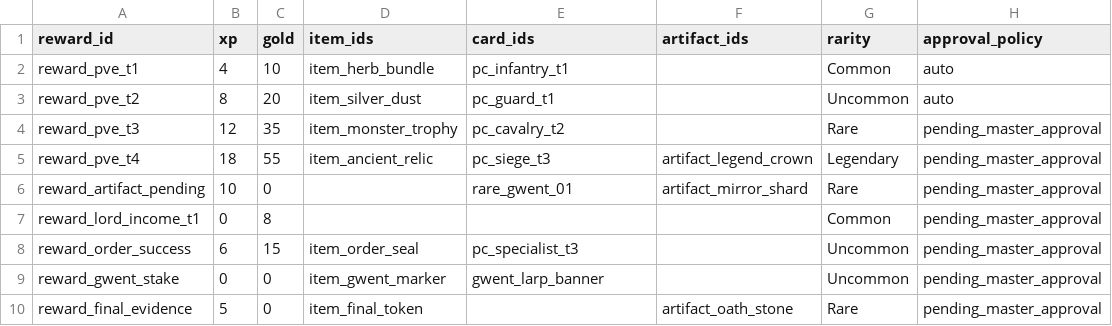
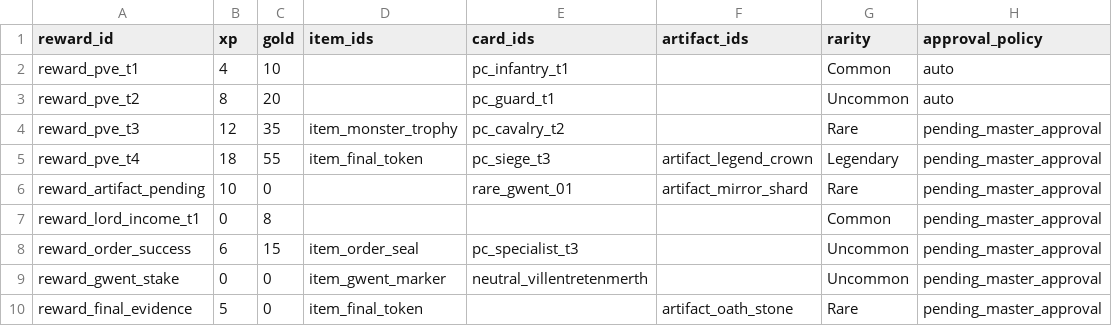
Before and after one commit to ianssensQ/Witcher-LARP, a CSV file: data/seed/rewards.csv, drawn as a sheet.

```diff
--- a/data/seed/rewards.csv
+++ b/data/seed/rewards.csv
@@ -1,6 +1,6 @@
 reward_id,xp,gold,item_ids,card_ids,artifact_ids,rarity,approval_policy
-reward_pve_t1,4,10,item_herb_bundle,pc_infantry_t1,,Common,auto
-reward_pve_t2,8,20,item_silver_dust,pc_guard_t1,,Uncommon,auto
+reward_pve_t1,4,10,,pc_infantry_t1,,Common,auto
+reward_pve_t2,8,20,,pc_guard_t1,,Uncommon,auto
 reward_pve_t3,12,35,item_monster_trophy,pc_cavalry_t2,,Rare,pending_master_approval
-reward_pve_t4,18,55,item_ancient_relic,pc_siege_t3,artifact_legend_crown,Legendary,pending_master_approval
+reward_pve_t4,18,55,item_final_token,pc_siege_t3,artifact_legend_crown,Legendary,pending_master_approval
 reward_artifact_pending,10,0,,rare_gwent_01,artifact_mirror_shard,Rare,pending_master_approval
@@ -8,3 +8,3 @@ reward_lord_income_t1,0,8,,,,Common,pending_master_approval
 reward_order_success,6,15,item_order_seal,pc_specialist_t3,,Uncommon,pending_master_approval
-reward_gwent_stake,0,0,item_gwent_marker,gwent_larp_banner,,Uncommon,pending_master_approval
+reward_gwent_stake,0,0,item_gwent_marker,neutral_villentretenmerth,,Uncommon,pending_master_approval
 reward_final_evidence,5,0,item_final_token,,artifact_oath_stone,Rare,pending_master_approval
```
Also changed, not shown: data/seed/items.csv, data/seed/potion_markets.csv, 34 other files.
